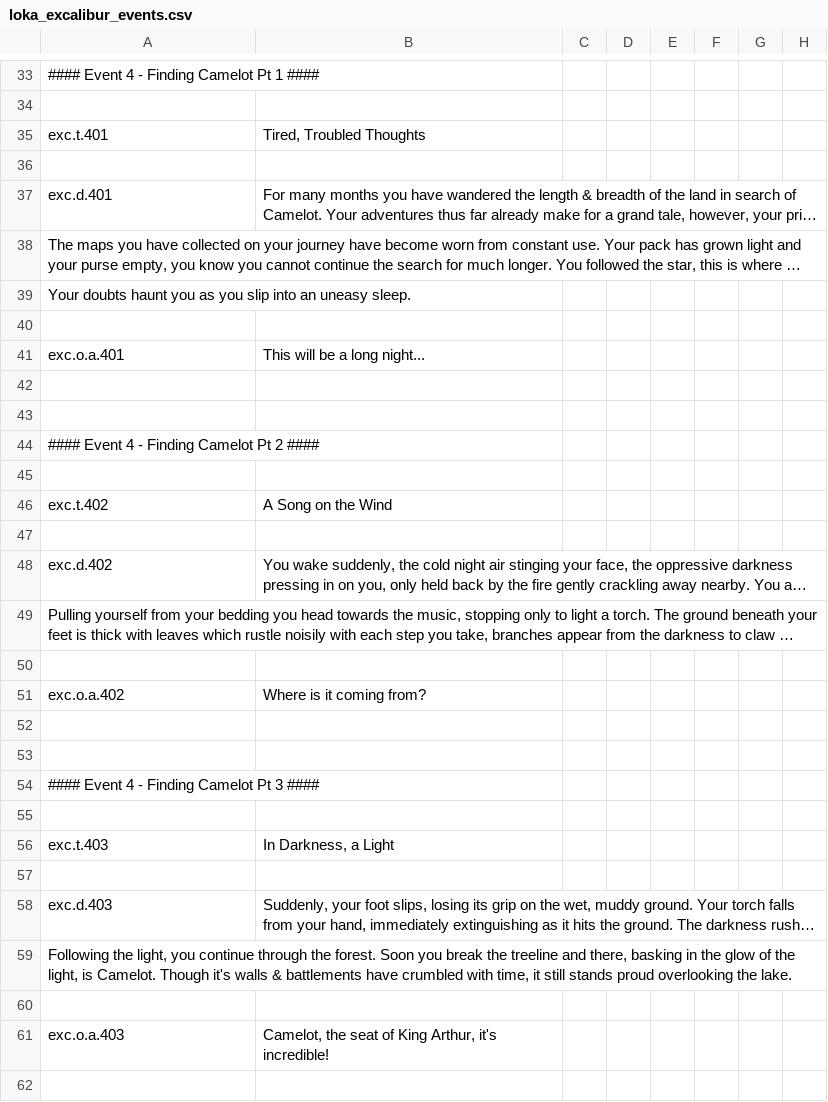
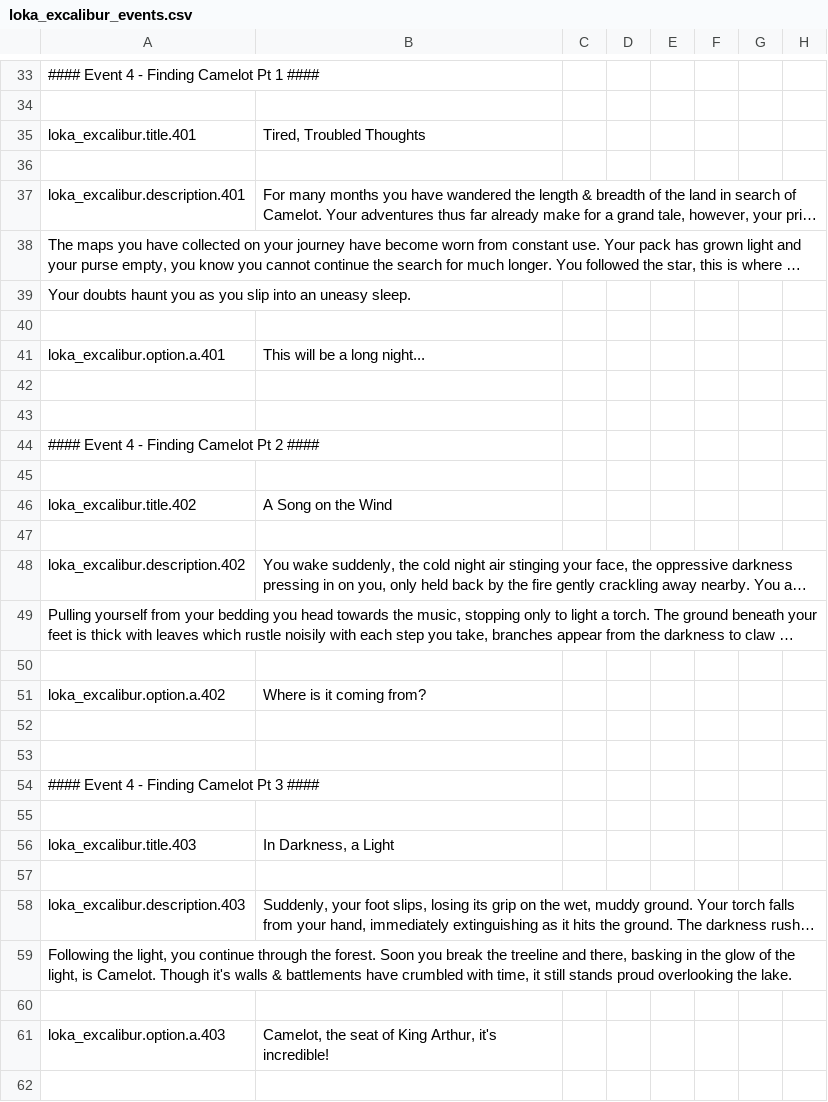
Before and after one commit to AdvLeon/legacy_of_king_arthur_dev, a CSV file: localisation/loka_excalibur_events.csv, drawn as a sheet; only a part is shown, gaps mark what is left out; long unchanged cells end in …; the diff covers the shown part only; the diff names each change by its address in the sheet, - before the commit and + after, or states it on an @@ line.

```diff
--- a/localisation/loka_excalibur_events.csv
+++ b/localisation/loka_excalibur_events.csv
-A35: exc.t.401
+A35: loka_excalibur.title.401
-A37: exc.d.401
+A37: loka_excalibur.description.401
-A41: exc.o.a.401
+A41: loka_excalibur.option.a.401
-A46: exc.t.402
+A46: loka_excalibur.title.402
-A48: exc.d.402
+A48: loka_excalibur.description.402
-A51: exc.o.a.402
+A51: loka_excalibur.option.a.402
-A56: exc.t.403
+A56: loka_excalibur.title.403
-A58: exc.d.403
+A58: loka_excalibur.description.403
-A61: exc.o.a.403
+A61: loka_excalibur.option.a.403
```
Also changed, not shown: 34 edited cells elsewhere in this file, localisation/loka_excalibur_artifact.csv, 3 other files.
